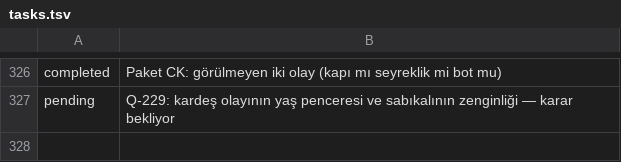
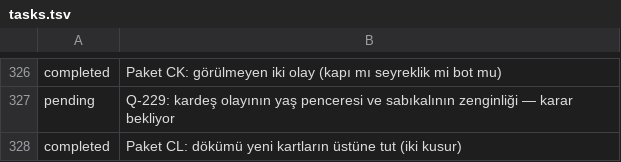
Before and after one commit to fahrettinkoksal/bir--m-r, a TSV file: docs/planner/tasks.tsv, drawn as a sheet; only a part is shown, gaps mark what is left out.

```diff
--- a/docs/planner/tasks.tsv
+++ b/docs/planner/tasks.tsv
@@ -327 +327,2 @@ completed	Paket CK: görülmeyen iki olay (kapı mı seyreklik mi bot mu)
 pending	Q-229: kardeş olayının yaş penceresi ve sabıkalının zenginliği — karar bekliyor
+completed	Paket CL: dökümü yeni kartların üstüne tut (iki kusur)
```
Also changed, not shown: 7 other files.
